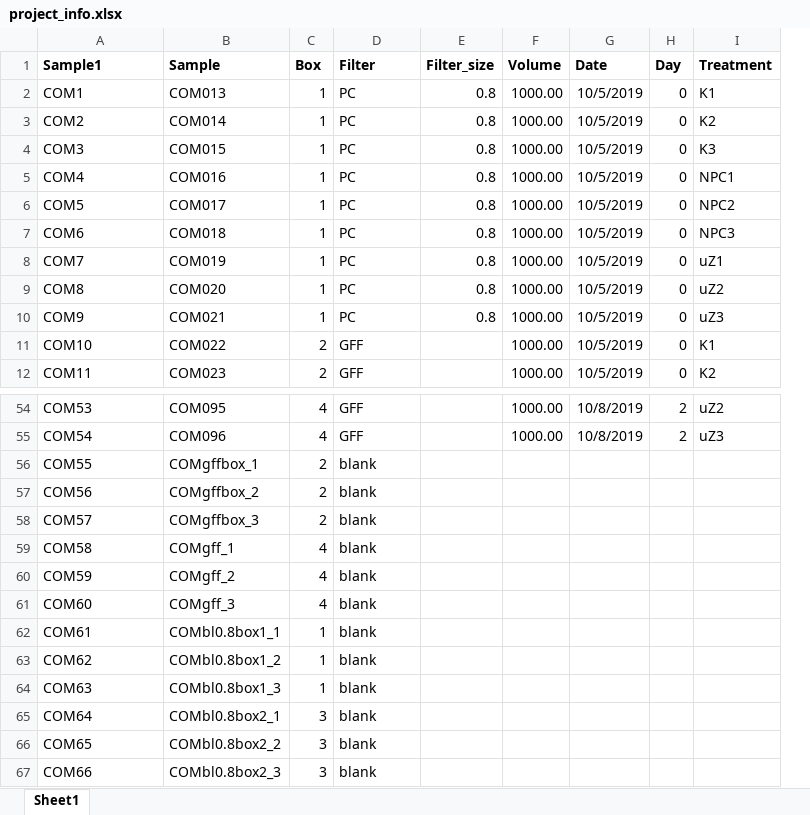
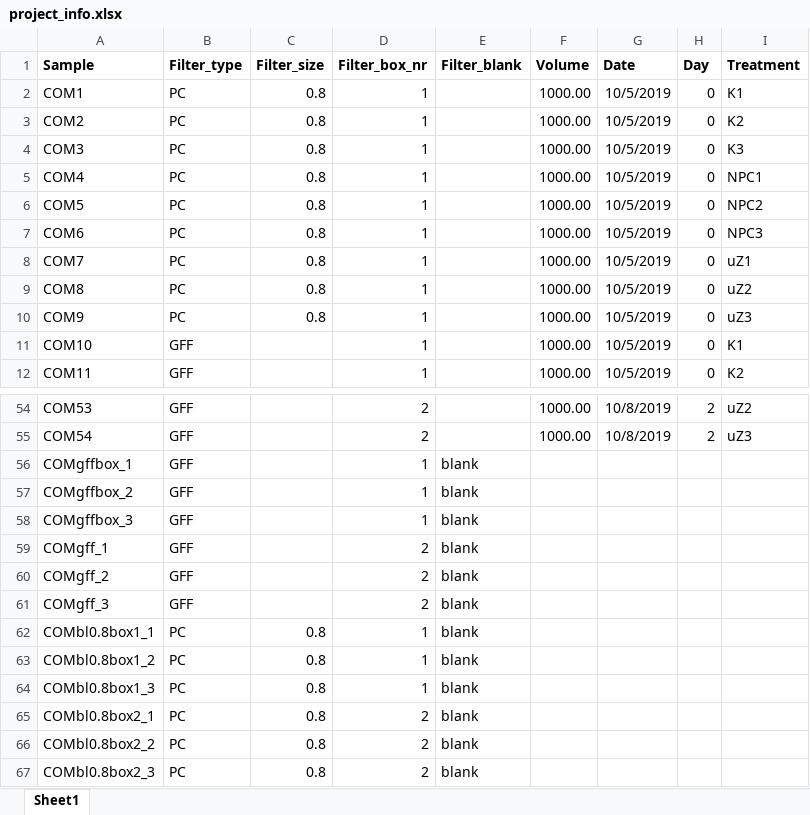
Before and after one commit to heddaost/XRF, an Excel workbook: inst/extdata/project_info.xlsx, sheet Sheet1, drawn as a sheet; only a part is shown, gaps mark what is left out; values as stored, in another font and other column widths than the file's, no borders; removed rows and columns are numbered as before the commit, all else as after; the diff names each change by its address in the sheet, - before the commit and + after, or states it on an @@ line.

```diff
--- a/inst/extdata/project_info.xlsx (sheet Sheet1)
+++ b/inst/extdata/project_info.xlsx (sheet Sheet1)
-column B (Sample), rows 2-12: COM013 | COM014 | COM015 | COM016 | COM017 | COM018 | COM019 | COM020 | COM021 | COM022 | COM023; rows 54-55: COM095 | COM096
-column C (Box), rows 2-12: 1 | 1 | 1 | 1 | 1 | 1 | 1 | 1 | 1 | 2 | 2; rows 54-55: 4 | 4
+column D (Filter_box_nr), rows 2-12: all 1; rows 54-55: 2 | 2
+column E (Filter_blank), empty
-A1: Sample1
+A1: Sample
-B1: Filter
+B1: Filter_type
-row 56: COM55 | COMgffbox_1 | 2 | blank
-row 57: COM56 | COMgffbox_2 | 2 | blank
-row 58: COM57 | COMgffbox_3 | 2 | blank
-row 59: COM58 | COMgff_1 | 4 | blank
-row 60: COM59 | COMgff_2 | 4 | blank
-row 61: COM60 | COMgff_3 | 4 | blank
-row 62: COM61 | COMbl0.8box1_1 | 1 | blank
-row 63: COM62 | COMbl0.8box1_2 | 1 | blank
-row 64: COM63 | COMbl0.8box1_3 | 1 | blank
-row 65: COM64 | COMbl0.8box2_1 | 3 | blank
-row 66: COM65 | COMbl0.8box2_2 | 3 | blank
-row 67: COM66 | COMbl0.8box2_3 | 3 | blank
+row 56: COMgffbox_1 | GFF |  | 1 | blank
+row 57: COMgffbox_2 | GFF |  | 1 | blank
+row 58: COMgffbox_3 | GFF |  | 1 | blank
+row 59: COMgff_1 | GFF |  | 2 | blank
+row 60: COMgff_2 | GFF |  | 2 | blank
+row 61: COMgff_3 | GFF |  | 2 | blank
+row 62: COMbl0.8box1_1 | PC | 0.8 | 1 | blank
+row 63: COMbl0.8box1_2 | PC | 0.8 | 1 | blank
+row 64: COMbl0.8box1_3 | PC | 0.8 | 1 | blank
+row 65: COMbl0.8box2_1 | PC | 0.8 | 2 | blank
+row 66: COMbl0.8box2_2 | PC | 0.8 | 2 | blank
+row 67: COMbl0.8box2_3 | PC | 0.8 | 2 | blank
```
Also changed, not shown: 4 other files.
